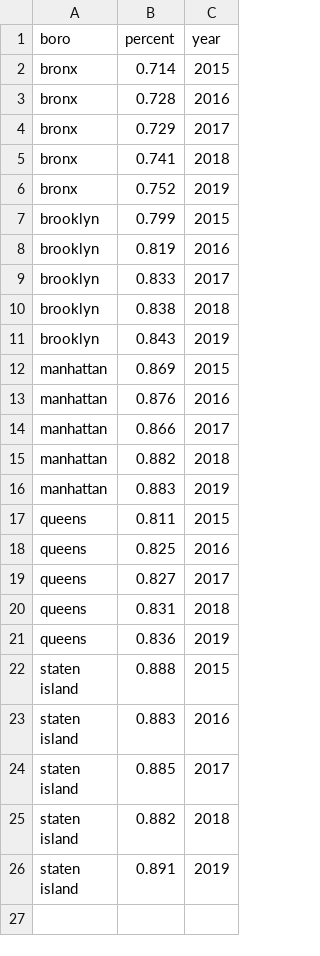
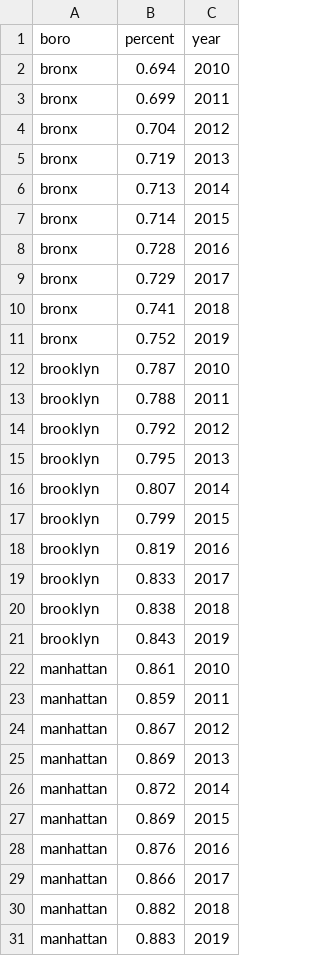
Before and after one commit to P8105Final/P8015_Final_Project, a CSV file: data/education/educational_attainment.csv, drawn as a sheet; only a part is shown; the shorter side is filled out with more unchanged rows; the diff covers the shown part only.

Commit message:
updated educational attainment data

```diff
--- a/data/education/educational_attainment.csv
+++ b/data/education/educational_attainment.csv
@@ -1,0 +2,5 @@ boro,percent,year,,,,
+bronx,0.694,2010
+bronx,0.699,2011
+bronx,0.704,2012
+bronx,0.719,2013
+bronx,0.713,2014
@@ -6,0 +12,5 @@ bronx,0.752,2019,,,,
+brooklyn,0.787,2010
+brooklyn,0.788,2011
+brooklyn,0.792,2012
+brooklyn,0.795,2013
+brooklyn,0.807,2014
@@ -11,0 +22,5 @@ brooklyn,0.843,2019,,,,
+manhattan,0.861,2010
+manhattan,0.859,2011
+manhattan,0.867,2012
+manhattan,0.869,2013
+manhattan,0.872,2014
```
Also changed, not shown: 10 added rows elsewhere in this file, 6 other files.
